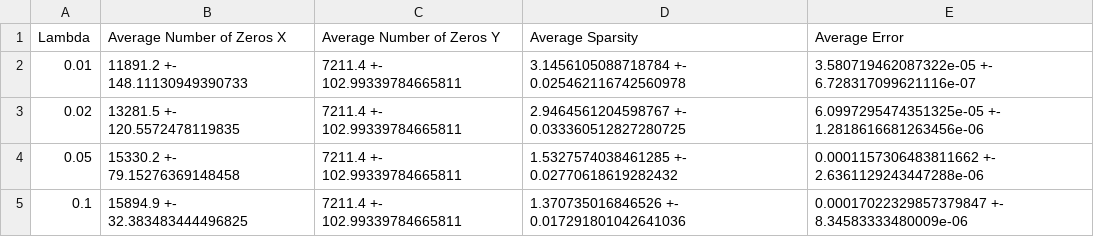
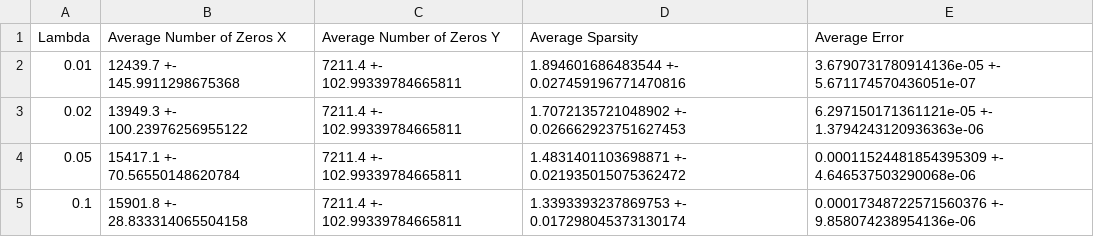
Before and after one commit to ronenh24/mri_dictionary_learning, a CSV file: Tables/reconstructed_image_avg.csv, drawn as a sheet.

```diff
--- a/Tables/reconstructed_image_avg.csv
+++ b/Tables/reconstructed_image_avg.csv
@@ -1,5 +1,5 @@
 Lambda,Average Number of Zeros X,Average Number of Zeros Y,Average Sparsity,Average Error
-0.01,11891.2 +- 148.11130949390733,7211.4 +- 102.99339784665811,3.1456105088718784 +- 0.025462116742560978,3.580719462087322e-05 +- 6.728317099621116e-07
-0.02,13281.5 +- 120.5572478119835,7211.4 +- 102.99339784665811,2.9464561204598767 +- 0.033360512827280725,6.0997295474351325e-05 +- 1.2818616681263456e-06
-0.05,15330.2 +- 79.15276369148458,7211.4 +- 102.99339784665811,1.5327574038461285 +- 0.02770618619282432,0.0001157306483811662 +- 2.6361129243447288e-06
-0.1,15894.9 +- 32.383483444496825,7211.4 +- 102.99339784665811,1.370735016846526 +- 0.017291801042641036,0.00017022329857379847 +- 8.34583333480009e-06
+0.01,12439.7 +- 145.9911298675368,7211.4 +- 102.99339784665811,1.894601686483544 +- 0.027459196771470816,3.6790731780914136e-05 +- 5.671174570436051e-07
+0.02,13949.3 +- 100.23976256955122,7211.4 +- 102.99339784665811,1.7072135721048902 +- 0.026662923751627453,6.297150171361121e-05 +- 1.3794243120936363e-06
+0.05,15417.1 +- 70.56550148620784,7211.4 +- 102.99339784665811,1.4831401103698871 +- 0.021935015075362472,0.00011524481854395309 +- 4.646537503290068e-06
+0.1,15901.8 +- 28.833314065504158,7211.4 +- 102.99339784665811,1.3393393237869753 +- 0.017298045373130174,0.00017348722571560376 +- 9.858074238954136e-06
```
Also changed, not shown: Tables/reconstructed_image_data.csv, 13 other files.
